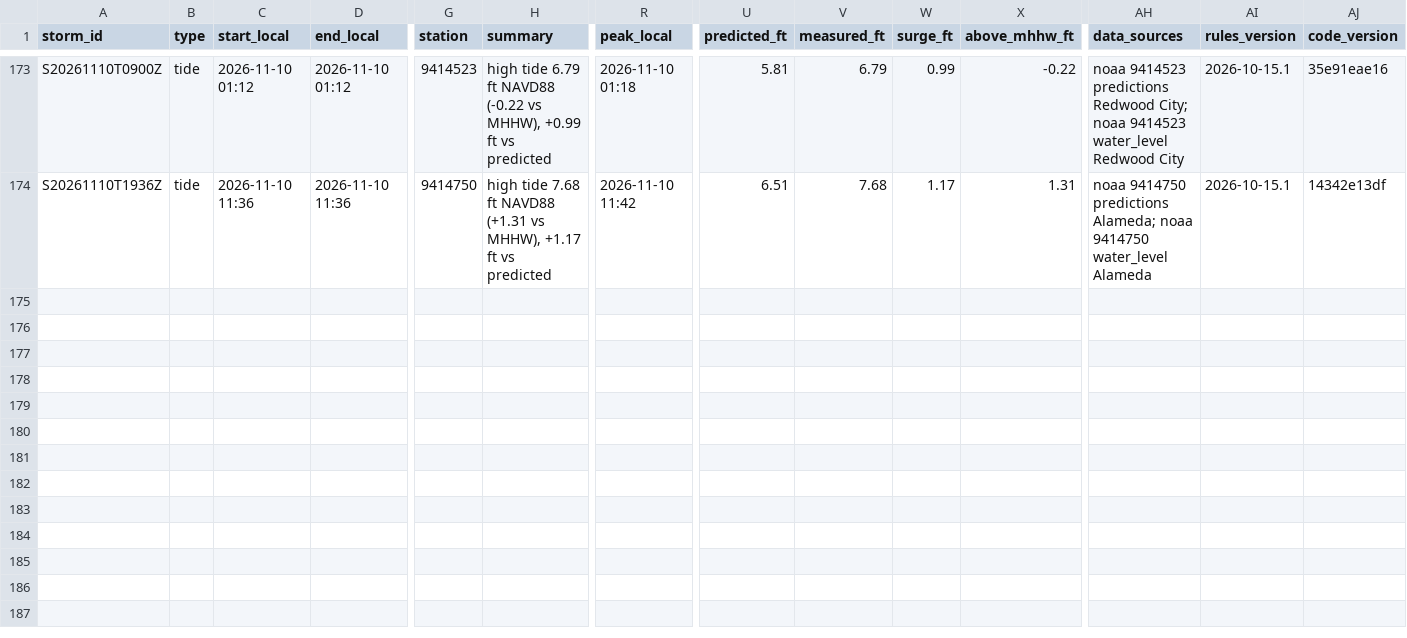
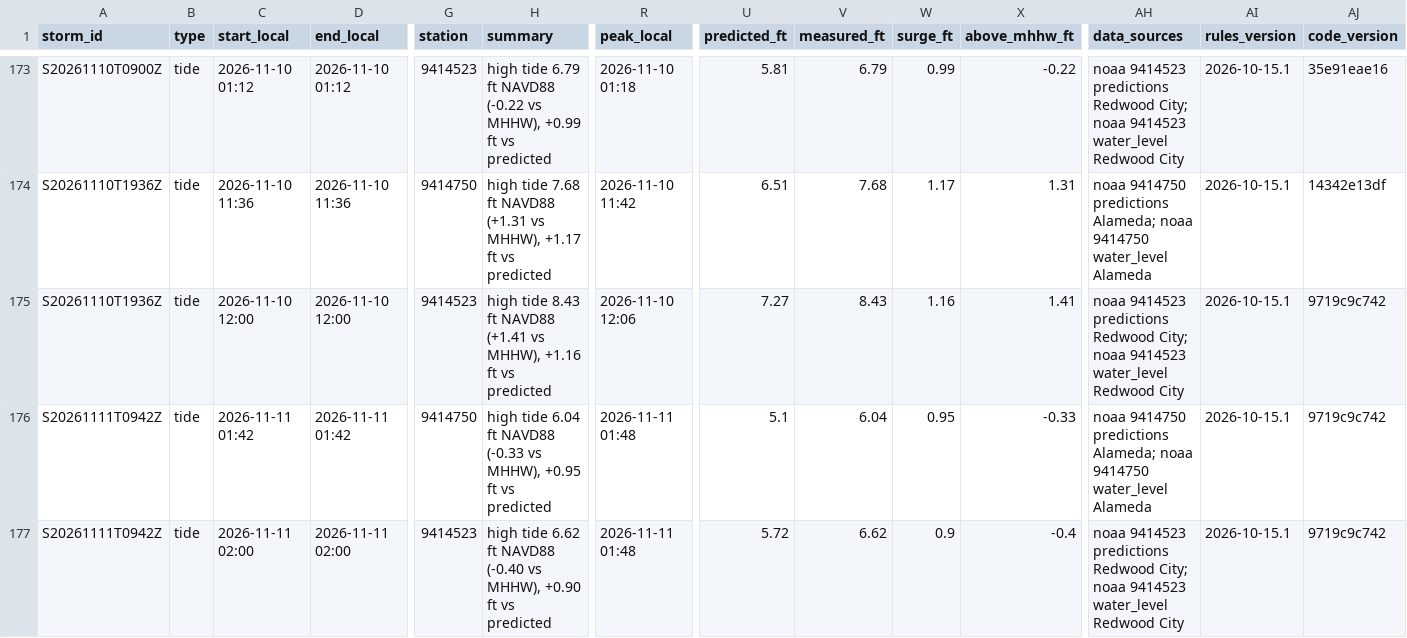
Before and after one commit to OneShorelineSMC/fews-data-archive, a CSV file: events/issued.csv, drawn as a sheet; only a part is shown, gaps mark what is left out; rows hold the shown columns only; the diff names each change by its address in the sheet, - before the commit and + after, or states it on an @@ line.

```diff
--- a/events/issued.csv
+++ b/events/issued.csv
+row 175: S20261110T1936Z | tide | 2026-11-10 12:00 | 2026-11-10 12:00 | 9414523 | high tide 8.43 ft NAVD88 (+1.41 vs MHHW), +1.16 ft vs predicted | 2026-11-10 12:06 | 7.27 | 8.43 | 1.16 | 1.41 | noaa 9414523 predictions Redwood City; noaa 9414523 water_level Redwood City | 2026-10-15.1 | 9719c9c742
+row 176: S20261111T0942Z | tide | 2026-11-11 01:42 | 2026-11-11 01:42 | 9414750 | high tide 6.04 ft NAVD88 (-0.33 vs MHHW), +0.95 ft vs predicted | 2026-11-11 01:48 | 5.1 | 6.04 | 0.95 | -0.33 | noaa 9414750 predictions Alameda; noaa 9414750 water_level Alameda | 2026-10-15.1 | 9719c9c742
+row 177: S20261111T0942Z | tide | 2026-11-11 02:00 | 2026-11-11 02:00 | 9414523 | high tide 6.62 ft NAVD88 (-0.40 vs MHHW), +0.90 ft vs predicted | 2026-11-11 01:48 | 5.72 | 6.62 | 0.9 | -0.4 | noaa 9414523 predictions Redwood City; noaa 9414523 water_level Redwood City | 2026-10-15.1 | 9719c9c742
```
Also changed, not shown: events/events.csv, meta/runs.csv, 3 other files.
